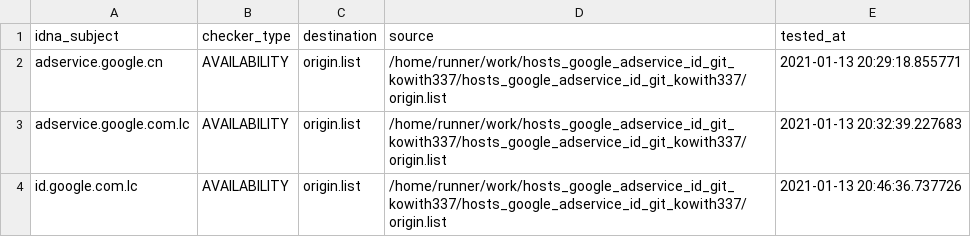
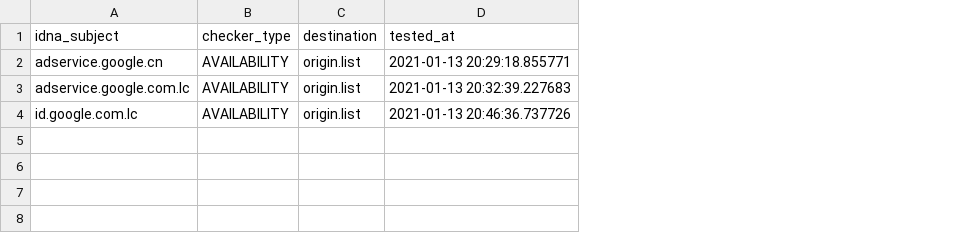
Before and after one commit to dead-hosts/hosts_google_adservice_id_git_kowith337, a CSV file: .pyfunceble/inactive.csv, drawn as a sheet; the diff names each change by its address in the sheet, - before the commit and + after, or states it on an @@ line.

Commit message:
[Autosave][Dead-Hosts::hosts_google_adservice_id_git_kowith337]
yGOZJr4R1nurbBZIFvZgZnF_

```diff
--- a/.pyfunceble/inactive.csv
+++ b/.pyfunceble/inactive.csv
-column D (source), rows 2-4: all /home/runner/work/hosts_google_adservice_id_git_kowith337/hosts_google_adservice_id_git_kowith337/origin.list
```
Also changed, not shown: 16 other files.
